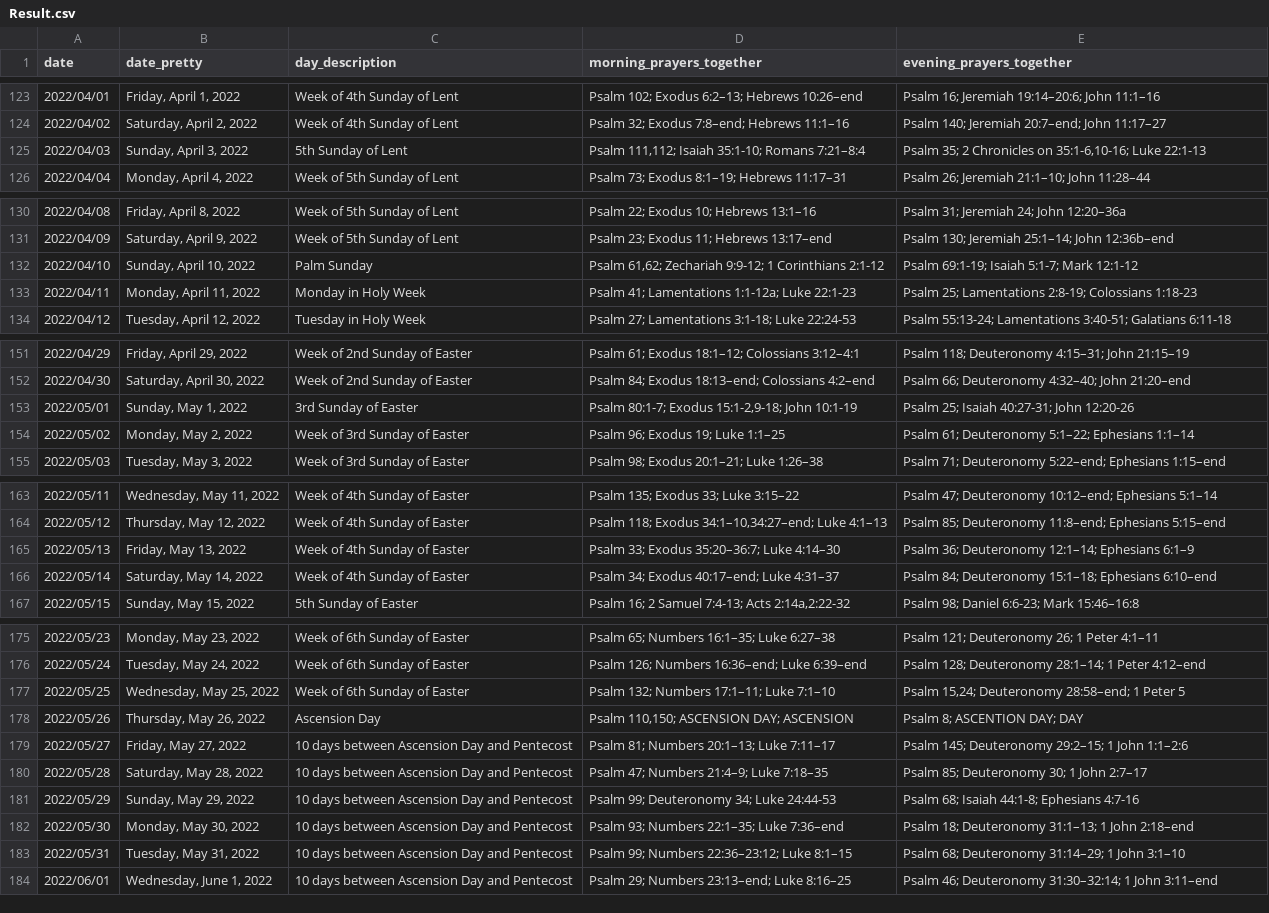
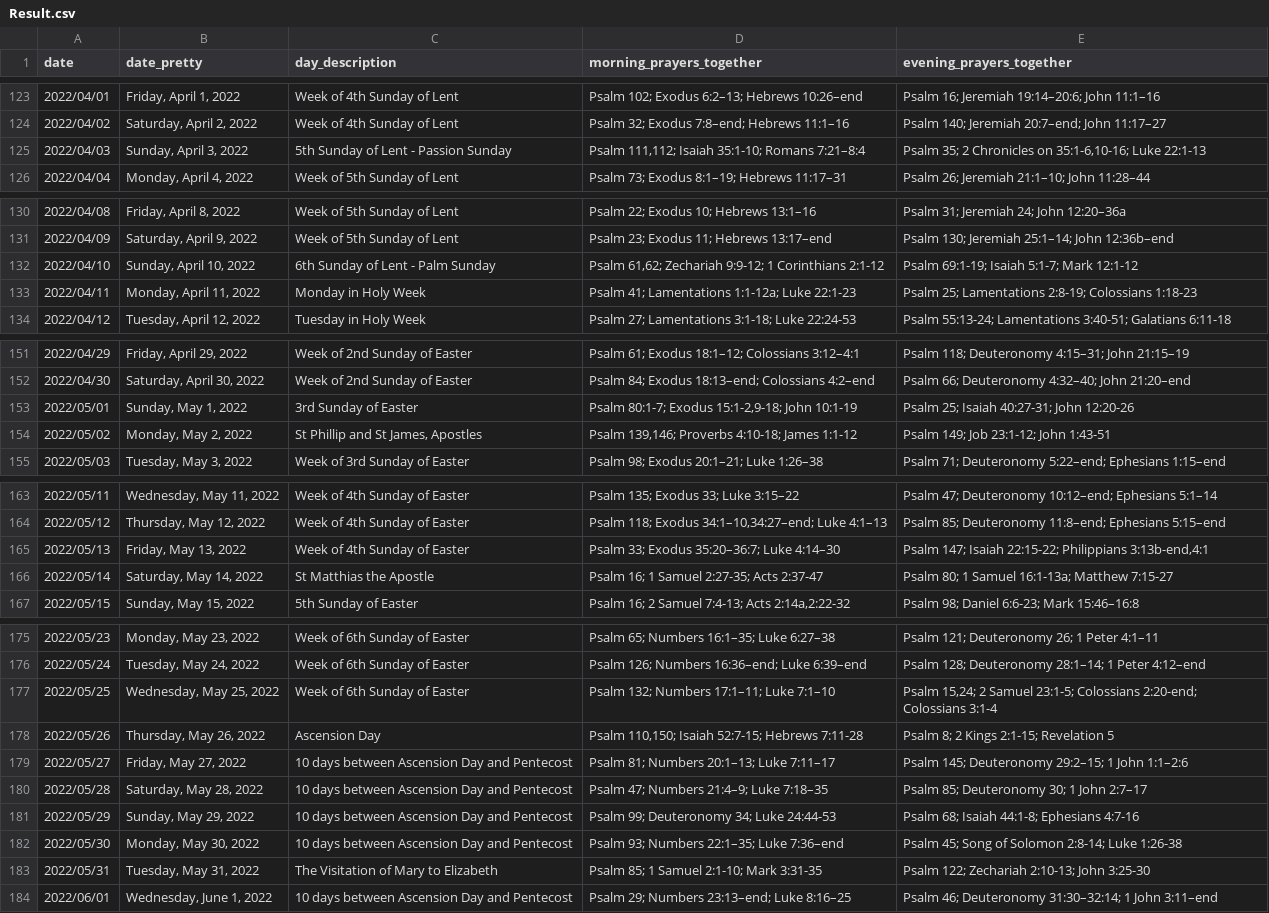
Before and after one commit to isabel-anastasiadis/lectionary, a CSV file: ReadingsBuilder/ReadingsBuilder/Model/Data/Result.csv, drawn as a sheet; only a part is shown, gaps mark what is left out; the diff covers the shown part only.

Commit message:
Feast and season has been pulled in.  In the data, 1st EP doesn't show as the day name (for now).  Added festivals until pentecost.

```diff
--- a/ReadingsBuilder/ReadingsBuilder/Model/Data/Result.csv
+++ b/ReadingsBuilder/ReadingsBuilder/Model/Data/Result.csv
@@ -124,3 +124,3 @@ date,date_pretty,day_description,morning_prayers_together,evening_prayers_togeth
 2022/04/02,"Saturday, April 2, 2022",Week of 4th Sunday of Lent,Psalm 32; Exodus 7:8–end; Hebrews 11:1–16,Psalm 140; Jeremiah 20:7–end; John 11:17–27
-2022/04/03,"Sunday, April 3, 2022",5th Sunday of Lent,"Psalm 111,112; Isaiah 35:1-10; Romans 7:21–8:4","Psalm 35; 2 Chronicles on 35:1-6,10-16; Luke 22:1-13"
+2022/04/03,"Sunday, April 3, 2022",5th Sunday of Lent - Passion Sunday,"Psalm 111,112; Isaiah 35:1-10; Romans 7:21–8:4","Psalm 35; 2 Chronicles on 35:1-6,10-16; Luke 22:1-13"
 2022/04/04,"Monday, April 4, 2022",Week of 5th Sunday of Lent,Psalm 73; Exodus 8:1–19; Hebrews 11:17–31,Psalm 26; Jeremiah 21:1–10; John 11:28–44
@@ -131,3 +131,3 @@ date,date_pretty,day_description,morning_prayers_together,evening_prayers_togeth
 2022/04/09,"Saturday, April 9, 2022",Week of 5th Sunday of Lent,Psalm 23; Exodus 11; Hebrews 13:17–end,Psalm 130; Jeremiah 25:1–14; John 12:36b–end
-2022/04/10,"Sunday, April 10, 2022",Palm Sunday,"Psalm 61,62; Zechariah 9:9-12; 1 Corinthians 2:1-12",Psalm 69:1-19; Isaiah 5:1-7; Mark 12:1-12
+2022/04/10,"Sunday, April 10, 2022",6th Sunday of Lent - Palm Sunday,"Psalm 61,62; Zechariah 9:9-12; 1 Corinthians 2:1-12",Psalm 69:1-19; Isaiah 5:1-7; Mark 12:1-12
 2022/04/11,"Monday, April 11, 2022",Monday in Holy Week,Psalm 41; Lamentations 1:1-12a; Luke 22:1-23,Psalm 25; Lamentations 2:8-19; Colossians 1:18-23
@@ -153,3 +153,3 @@ date,date_pretty,day_description,morning_prayers_together,evening_prayers_togeth
 2022/05/01,"Sunday, May 1, 2022",3rd Sunday of Easter,"Psalm 80:1-7; Exodus 15:1-2,9-18; John 10:1-19",Psalm 25; Isaiah 40:27-31; John 12:20-26
-2022/05/02,"Monday, May 2, 2022",Week of 3rd Sunday of Easter,Psalm 96; Exodus 19; Luke 1:1–25,Psalm 61; Deuteronomy 5:1–22; Ephesians 1:1–14
+2022/05/02,"Monday, May 2, 2022","St Phillip and St James, Apostles","Psalm 139,146; Proverbs 4:10-18; James 1:1-12",Psalm 149; Job 23:1-12; John 1:43-51
 2022/05/03,"Tuesday, May 3, 2022",Week of 3rd Sunday of Easter,Psalm 98; Exodus 20:1–21; Luke 1:26–38,Psalm 71; Deuteronomy 5:22–end; Ephesians 1:15–end
@@ -164,4 +164,4 @@ date,date_pretty,day_description,morning_prayers_together,evening_prayers_togeth
 2022/05/12,"Thursday, May 12, 2022",Week of 4th Sunday of Easter,"Psalm 118; Exodus 34:1–10,34:27–end; Luke 4:1–13",Psalm 85; Deuteronomy 11:8–end; Ephesians 5:15–end
-2022/05/13,"Friday, May 13, 2022",Week of 4th Sunday of Easter,Psalm 33; Exodus 35:20–36:7; Luke 4:14–30,Psalm 36; Deuteronomy 12:1–14; Ephesians 6:1–9
-2022/05/14,"Saturday, May 14, 2022",Week of 4th Sunday of Easter,Psalm 34; Exodus 40:17–end; Luke 4:31–37,Psalm 84; Deuteronomy 15:1–18; Ephesians 6:10–end
+2022/05/13,"Friday, May 13, 2022",Week of 4th Sunday of Easter,Psalm 33; Exodus 35:20–36:7; Luke 4:14–30,"Psalm 147; Isaiah 22:15-22; Philippians 3:13b-end,4:1"
+2022/05/14,"Saturday, May 14, 2022",St Matthias the Apostle,Psalm 16; 1 Samuel 2:27-35; Acts 2:37-47,Psalm 80; 1 Samuel 16:1-13a; Matthew 7:15-27
 2022/05/15,"Sunday, May 15, 2022",5th Sunday of Easter,"Psalm 16; 2 Samuel 7:4-13; Acts 2:14a,2:22-32",Psalm 98; Daniel 6:6-23; Mark 15:46–16:8
@@ -176,4 +176,4 @@ date,date_pretty,day_description,morning_prayers_together,evening_prayers_togeth
 2022/05/24,"Tuesday, May 24, 2022",Week of 6th Sunday of Easter,Psalm 126; Numbers 16:36–end; Luke 6:39–end,Psalm 128; Deuteronomy 28:1–14; 1 Peter 4:12–end
-2022/05/25,"Wednesday, May 25, 2022",Week of 6th Sunday of Easter,Psalm 132; Numbers 17:1–11; Luke 7:1–10,"Psalm 15,24; Deuteronomy 28:58–end; 1 Peter 5"
-2022/05/26,"Thursday, May 26, 2022",Ascension Day,"Psalm 110,150; ASCENSION DAY; ASCENSION",Psalm 8; ASCENTION DAY; DAY
+2022/05/25,"Wednesday, May 25, 2022",Week of 6th Sunday of Easter,Psalm 132; Numbers 17:1–11; Luke 7:1–10,"Psalm 15,24; 2 Samuel 23:1-5; Colossians 2:20-end; Colossians 3:1-4"
+2022/05/26,"Thursday, May 26, 2022",Ascension Day,"Psalm 110,150; Isaiah 52:7-15; Hebrews 7:11-28",Psalm 8; 2 Kings 2:1-15; Revelation 5
 2022/05/27,"Friday, May 27, 2022",10 days between Ascension Day and Pentecost,Psalm 81; Numbers 20:1–13; Luke 7:11–17,Psalm 145; Deuteronomy 29:2–15; 1 John 1:1–2:6
@@ -181,4 +181,4 @@ date,date_pretty,day_description,morning_prayers_together,evening_prayers_togeth
 2022/05/29,"Sunday, May 29, 2022",10 days between Ascension Day and Pentecost,Psalm 99; Deuteronomy 34; Luke 24:44-53,Psalm 68; Isaiah 44:1-8; Ephesians 4:7-16
-2022/05/30,"Monday, May 30, 2022",10 days between Ascension Day and Pentecost,Psalm 93; Numbers 22:1–35; Luke 7:36–end,Psalm 18; Deuteronomy 31:1–13; 1 John 2:18–end
-2022/05/31,"Tuesday, May 31, 2022",10 days between Ascension Day and Pentecost,Psalm 99; Numbers 22:36–23:12; Luke 8:1–15,Psalm 68; Deuteronomy 31:14–29; 1 John 3:1–10
+2022/05/30,"Monday, May 30, 2022",10 days between Ascension Day and Pentecost,Psalm 93; Numbers 22:1–35; Luke 7:36–end,Psalm 45; Song of Solomon 2:8-14; Luke 1:26-38
+2022/05/31,"Tuesday, May 31, 2022",The Visitation of Mary to Elizabeth,Psalm 85; 1 Samuel 2:1-10; Mark 3:31-35,Psalm 122; Zechariah 2:10-13; John 3:25-30
 2022/06/01,"Wednesday, June 1, 2022",10 days between Ascension Day and Pentecost,Psalm 29; Numbers 23:13–end; Luke 8:16–25,Psalm 46; Deuteronomy 31:30–32:14; 1 John 3:11–end
```
Also changed, not shown: 1 edited cell elsewhere in this file, ReadingsBuilder/ReadingsBuilder/Model/Data/All Rules.csv, 7 other files.
